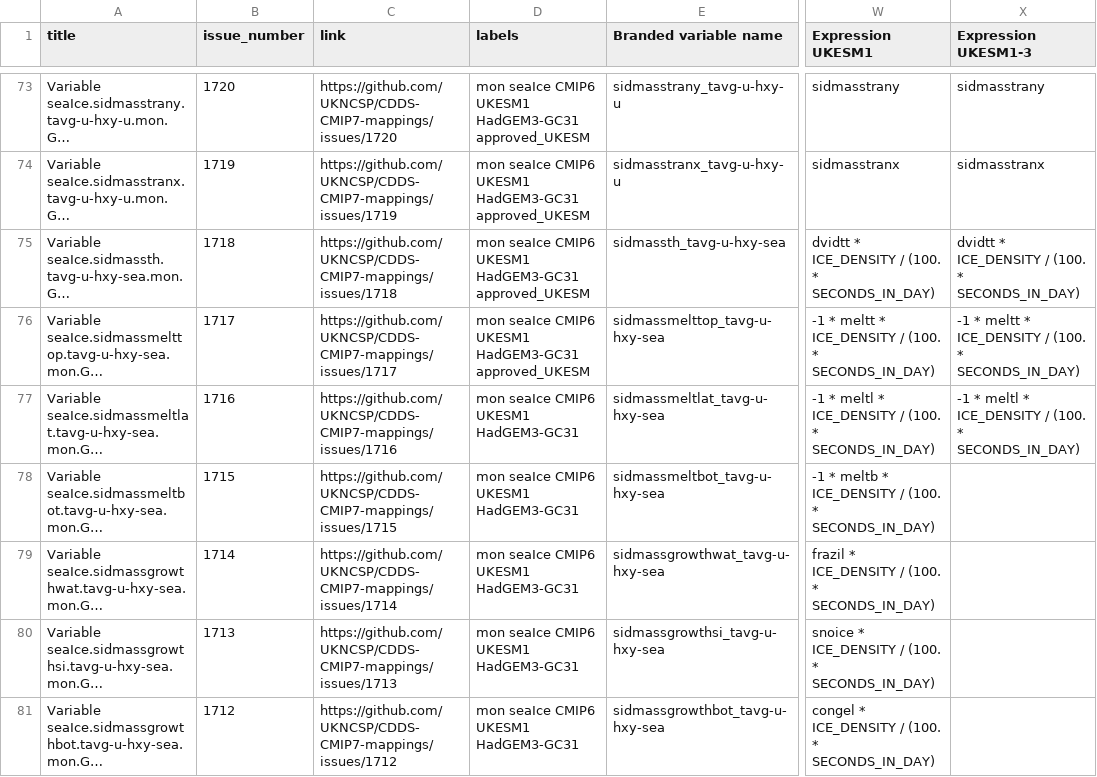
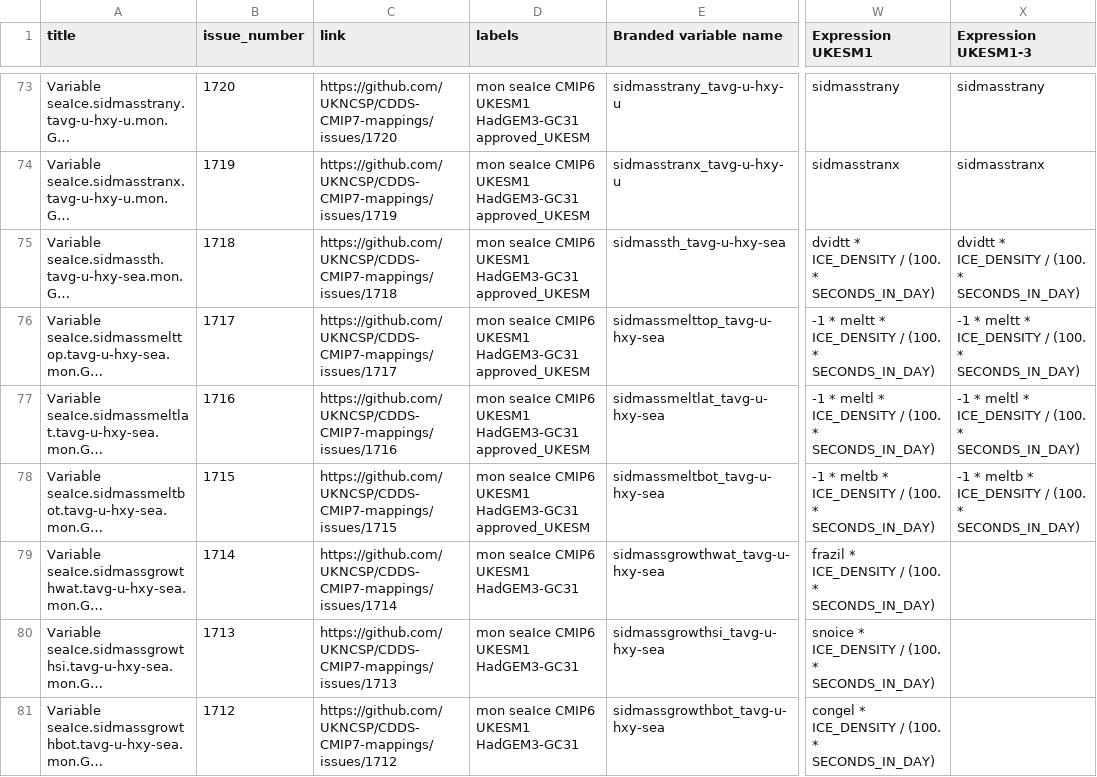
Before and after one commit to UKNCSP/CDDS-CMIP7-mappings, a CSV file: data/seaIce_mappings.csv, drawn as a sheet; only a part is shown, gaps mark what is left out; long unchanged cells end in …; the diff names each change by its address in the sheet, - before the commit and + after, or states it on an @@ line.

```diff
--- a/data/seaIce_mappings.csv
+++ b/data/seaIce_mappings.csv
-D77:D78 (labels): mon seaIce CMIP6 UKESM1 HadGEM3-GC31
+D77:D78 (labels): mon seaIce CMIP6 UKESM1 HadGEM3-GC31 approved_UKESM
-X78 (Expression UKESM1-3): (empty)
+X78 (Expression UKESM1-3): -1 * meltb * ICE_DENSITY / (100. * SECONDS_IN_DAY)
```
Also changed, not shown: data/seaIce_mappings_CMIP6.csv, 2 other files.
